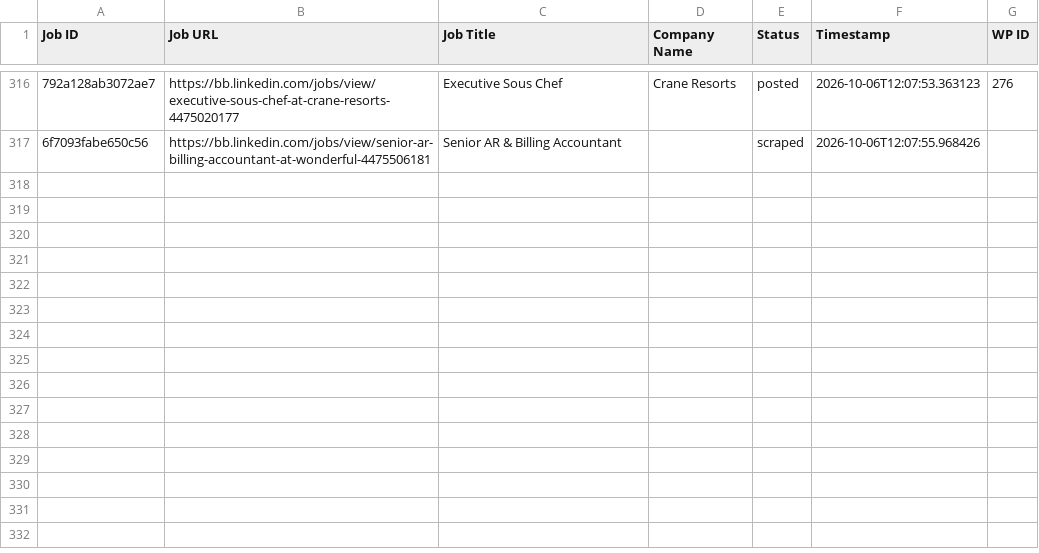
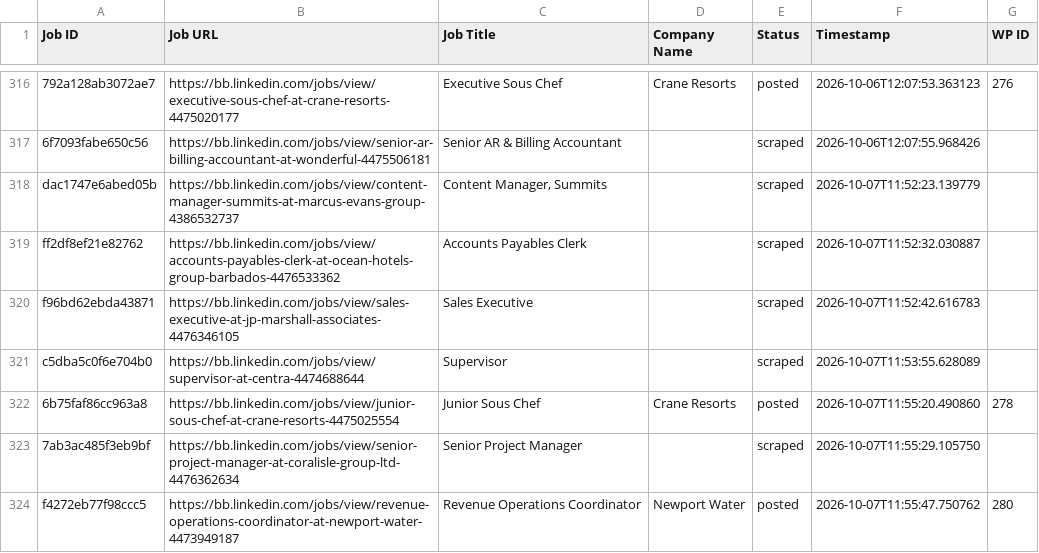
Before and after one commit to vindoky/bb, a CSV file: processed_jobs.csv, drawn as a sheet; only a part is shown, gaps mark what is left out; the diff names each change by its address in the sheet, - before the commit and + after, or states it on an @@ line.

```diff
--- a/processed_jobs.csv
+++ b/processed_jobs.csv
+row 318: dac1747e6abed05b | https://bb.linkedin.com/jobs/view/content-manager-summits-at-marcus-evans-group-4386532737 | Content Manager, Summits |  | scraped | 2026-10-07T11:52:23.139779
+row 319: ff2df8ef21e82762 | https://bb.linkedin.com/jobs/view/accounts-payables-clerk-at-ocean-hotels-group-barbados-4476533362 | Accounts Payables Clerk |  | scraped | 2026-10-07T11:52:32.030887
+row 320: f96bd62ebda43871 | https://bb.linkedin.com/jobs/view/sales-executive-at-jp-marshall-associates-4476346105 | Sales Executive |  | scraped | 2026-10-07T11:52:42.616783
+row 321: c5dba5c0f6e704b0 | https://bb.linkedin.com/jobs/view/supervisor-at-centra-4474688644 | Supervisor |  | scraped | 2026-10-07T11:53:55.628089
+row 322: 6b75faf86cc963a8 | https://bb.linkedin.com/jobs/view/junior-sous-chef-at-crane-resorts-4475025554 | Junior Sous Chef | Crane Resorts | posted | 2026-10-07T11:55:20.490860 | 278
+row 323: 7ab3ac485f3eb9bf | https://bb.linkedin.com/jobs/view/senior-project-manager-at-coralisle-group-ltd-4476362634 | Senior Project Manager |  | scraped | 2026-10-07T11:55:29.105750
+row 324: f4272eb77f98ccc5 | https://bb.linkedin.com/jobs/view/revenue-operations-coordinator-at-newport-water-4473949187 | Revenue Operations Coordinator | Newport Water | posted | 2026-10-07T11:55:47.750762 | 280
```
